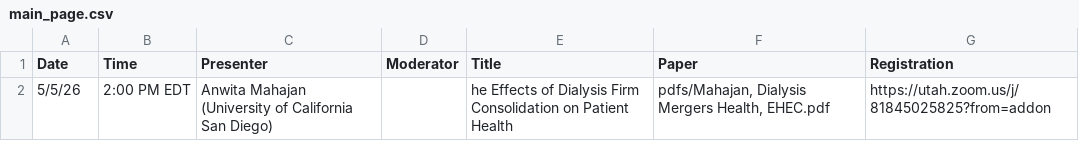
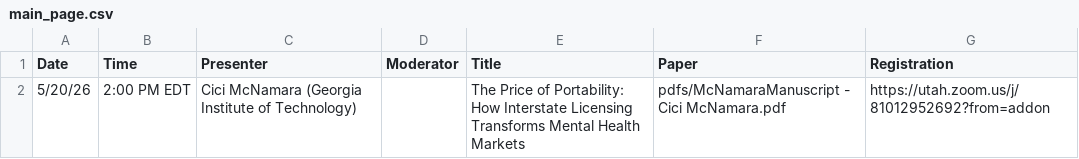
Before and after one commit to ernbilen/EHEC-website, a CSV file: _data/main_page.csv, drawn as a sheet.

Commit message:
main page update

```diff
--- a/_data/main_page.csv
+++ b/_data/main_page.csv
@@ -1,2 +1,2 @@
 Date,Time,Presenter,Moderator,Title,Paper,Registration
-5/5/26,2:00 PM EDT,Anwita Mahajan (University of California San Diego),,he Effects of Dialysis Firm Consolidation on Patient Health,"pdfs/Mahajan, Dialysis Mergers Health, EHEC.pdf",https://utah.zoom.us/j/81845025825?from=addon
+5/20/26,2:00 PM EDT,Cici McNamara (Georgia Institute of Technology),,The Price of Portability: How Interstate Licensing Transforms Mental Health Markets,pdfs/McNamaraManuscript - Cici McNamara.pdf,https://utah.zoom.us/j/81012952692?from=addon
```
